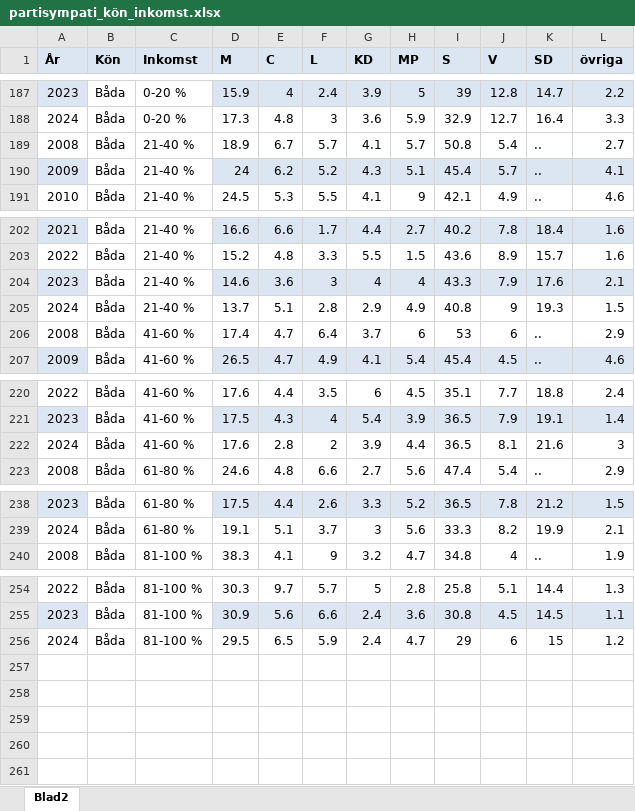
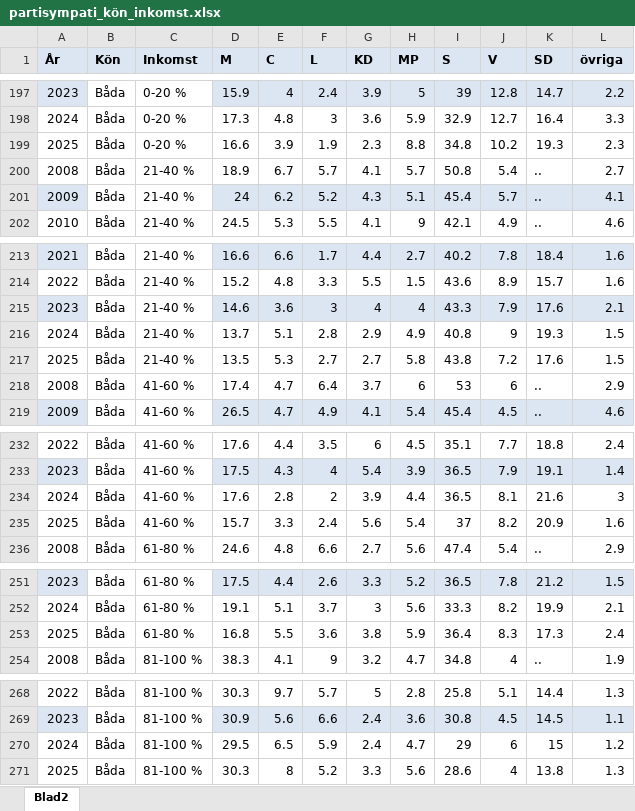
Before and after one commit to lindw3/svenskstatistik-demokrati, an Excel workbook: data/partisympati_kön_inkomst.xlsx, sheet Blad2, drawn as a sheet; only a part is shown, gaps mark what is left out; values as stored, in another font and other column widths than the file's, no borders; table styles not drawn; the diff covers the shown part only; the diff names each change by its address in the sheet, - before the commit and + after, or states it on an @@ line.

```diff
--- a/data/partisympati_kön_inkomst.xlsx (sheet Blad2)
+++ b/data/partisympati_kön_inkomst.xlsx (sheet Blad2)
+row 199: 2025 | Båda | 0-20 % | 16.6 | 3.9 | 1.9 | 2.3 | 8.8 | 34.8 | 10.2 | 19.3 | 2.3
+row 217: 2025 | Båda | 21-40 % | 13.5 | 5.3 | 2.7 | 2.7 | 5.8 | 43.8 | 7.2 | 17.6 | 1.5
+row 235: 2025 | Båda | 41-60 % | 15.7 | 3.3 | 2.4 | 5.6 | 5.4 | 37 | 8.2 | 20.9 | 1.6
+row 253: 2025 | Båda | 61-80 % | 16.8 | 5.5 | 3.6 | 3.8 | 5.9 | 36.4 | 8.3 | 17.3 | 2.4
+row 271: 2025 | Båda | 81-100 % | 30.3 | 8 | 5.2 | 3.3 | 5.6 | 28.6 | 4 | 13.8 | 1.3
```
Also changed, not shown: 10 added rows elsewhere in this sheet.
